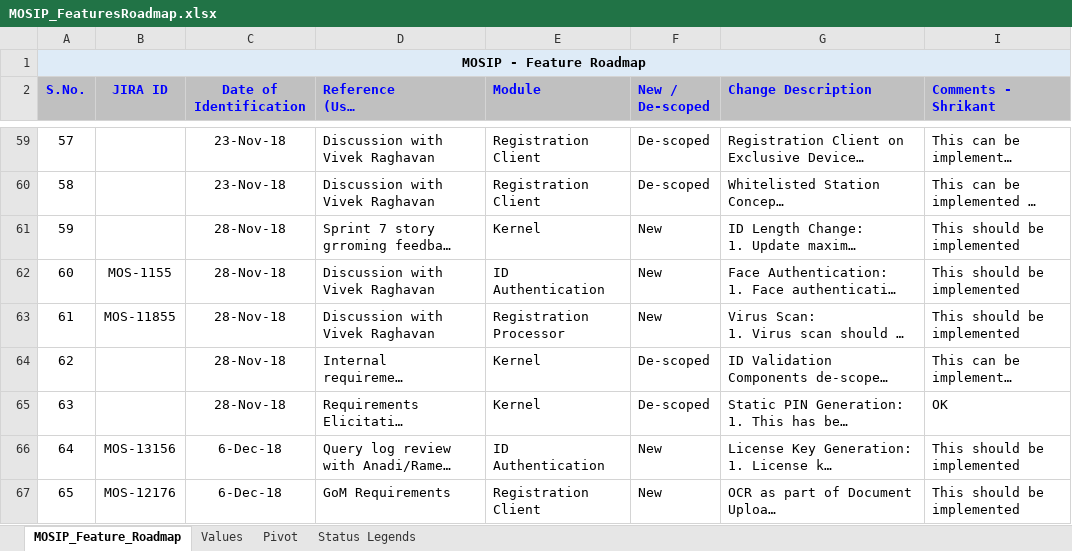
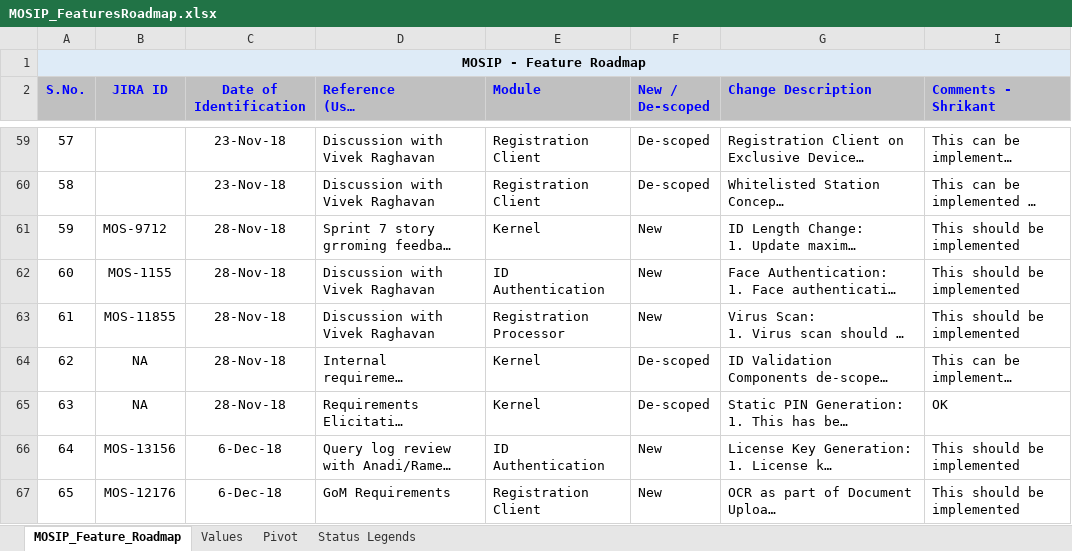
Before and after one commit to mosip/mosip-ref-impl, an Excel workbook: docs/requirements/MOSIP_FeaturesRoadmap.xlsx, sheet MOSIP_Feature_Roadmap, drawn as a sheet; only a part is shown, gaps mark what is left out; long unchanged cells end in …; values as stored, in another font and other column widths than the file's, no borders; the diff names each change by its address in the sheet, - before the commit and + after, or states it on an @@ line.

Commit message:
Update MOSIP_FeaturesRoadmap.xlsx

```diff
--- a/docs/requirements/MOSIP_FeaturesRoadmap.xlsx (sheet MOSIP_Feature_Roadmap)
+++ b/docs/requirements/MOSIP_FeaturesRoadmap.xlsx (sheet MOSIP_Feature_Roadmap)
-B61 (JIRA ID): (empty)
+B61 (JIRA ID): MOS-9712
-B64:B65 (JIRA ID): (empty)
+B64:B65 (JIRA ID): NA
```
